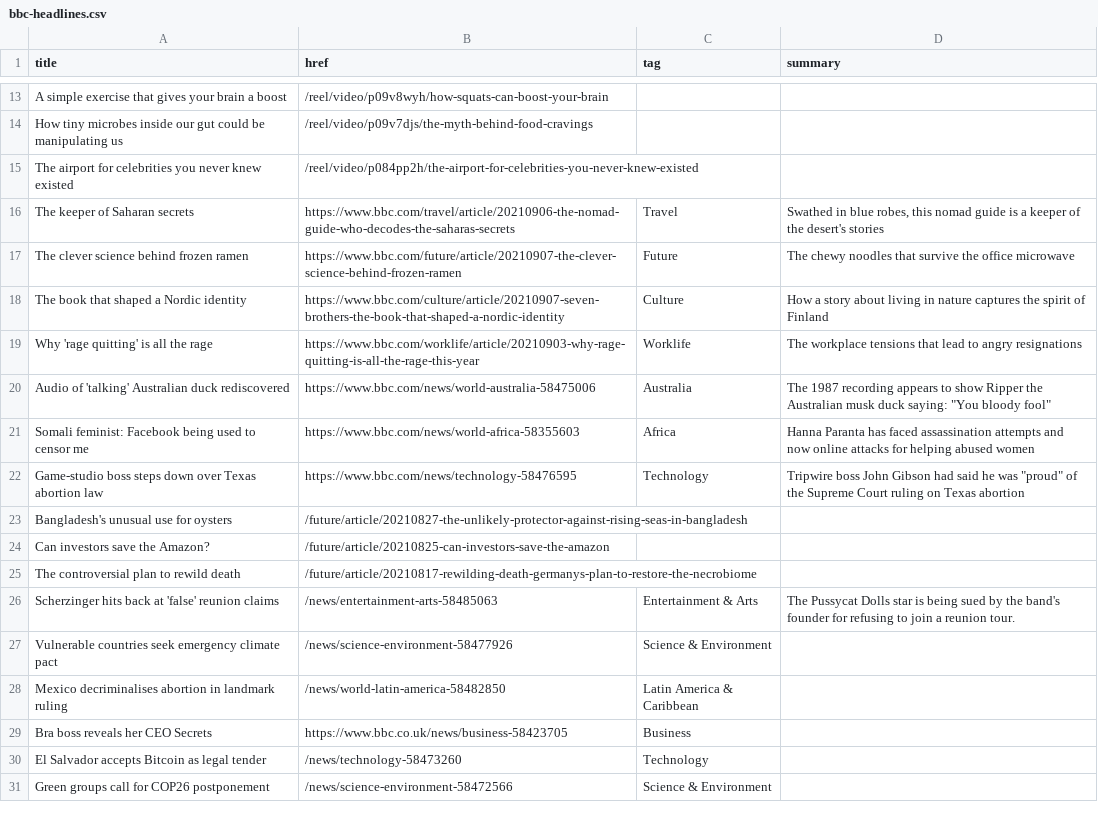
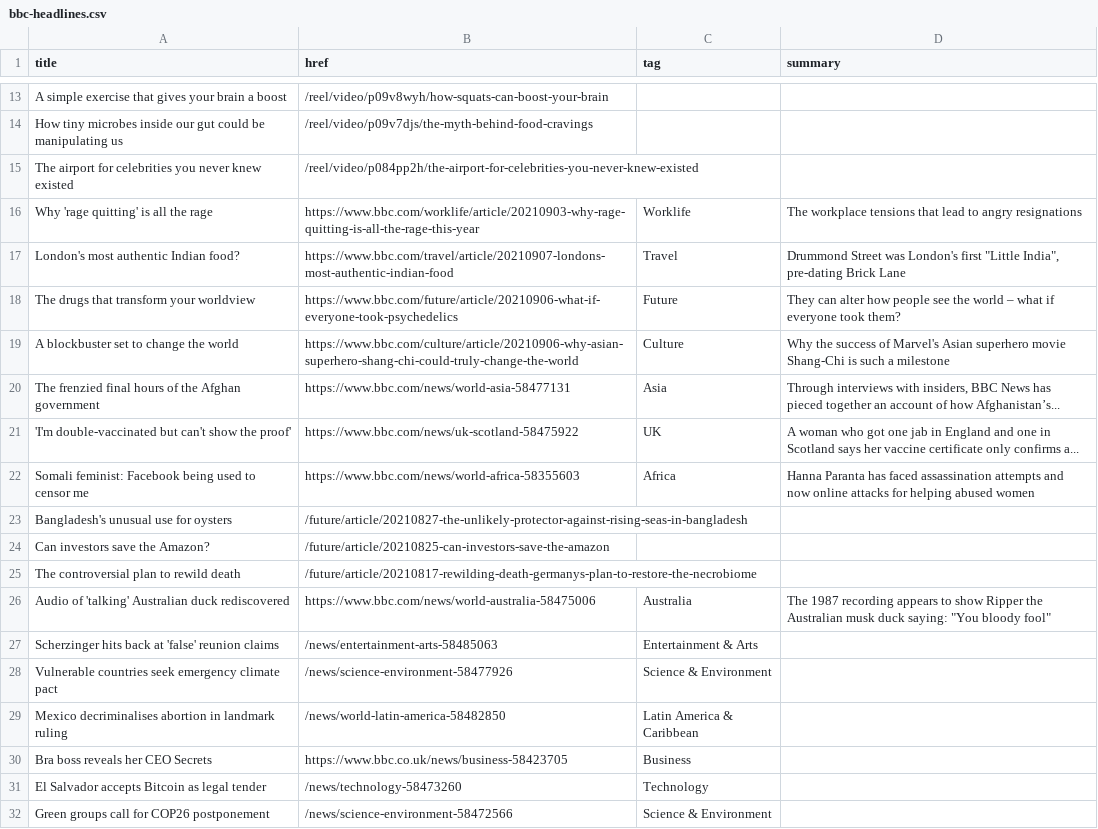
Before and after one commit to jsoma/autoscraper-history, a CSV file: bbc-headlines.csv, drawn as a sheet; only a part is shown, gaps mark what is left out; the diff covers the shown part only.

```diff
--- a/bbc-headlines.csv
+++ b/bbc-headlines.csv
@@ -15,9 +15,9 @@ How tiny microbes inside our gut could be manipulating us,/reel/video/p09v7djs/t
 The airport for celebrities you never knew existed,/reel/video/p084pp2h/the-airport-for-celebrities-you-never-knew-existed,,
-The keeper of Saharan secrets,https://www.bbc.com/travel/article/20210906-the-nomad-guide-who-decodes-the-saharas-secrets,Travel,"Swathed in blue robes, this nomad guide is a keeper of the desert's stories"
-The clever science behind frozen ramen,https://www.bbc.com/future/article/20210907-the-clever-science-behind-frozen-ramen,Future,The chewy noodles that survive the office microwave
-The book that shaped a Nordic identity,https://www.bbc.com/culture/article/20210907-seven-brothers-the-book-that-shaped-a-nordic-identity,Culture,How a story about living in nature captures the spirit of Finland
 Why 'rage quitting' is all the rage,https://www.bbc.com/worklife/article/20210903-why-rage-quitting-is-all-the-rage-this-year,Worklife,The workplace tensions that lead to angry resignations
-Audio of 'talking' Australian duck rediscovered,https://www.bbc.com/news/world-australia-58475006,Australia,"The 1987 recording appears to show Ripper the Australian musk duck saying: ""You bloody fool"""
+London's most authentic Indian food?,https://www.bbc.com/travel/article/20210907-londons-most-authentic-indian-food,Travel,"Drummond Street was London's first ""Little India"", pre-dating Brick Lane"
+The drugs that transform your worldview,https://www.bbc.com/future/article/20210906-what-if-everyone-took-psychedelics,Future,They can alter how people see the world – what if everyone took them?
+A blockbuster set to change the world,https://www.bbc.com/culture/article/20210906-why-asian-superhero-shang-chi-could-truly-change-the-world,Culture,Why the success of Marvel's Asian superhero movie Shang-Chi is such a milestone
+The frenzied final hours of the Afghan government,https://www.bbc.com/news/world-asia-58477131,Asia,"Through interviews with insiders, BBC News has pieced together an account of how Afghanistan’s..."
+'I'm double-vaccinated but can't show the proof',https://www.bbc.com/news/uk-scotland-58475922,UK,A woman who got one jab in England and one in Scotland says her vaccine certificate only confirms a...
 Somali feminist: Facebook being used to censor me,https://www.bbc.com/news/world-africa-58355603,Africa,Hanna Paranta has faced assassination attempts and now online attacks for helping abused women
-Game-studio boss steps down over Texas abortion law,https://www.bbc.com/news/technology-58476595,Technology,"Tripwire boss John Gibson had said he was ""proud"" of the Supreme Court ruling on Texas abortion"
 Bangladesh's unusual use for oysters,/future/article/20210827-the-unlikely-protector-against-rising-seas-in-bangladesh,,
@@ -25,3 +25,4 @@ Can investors save the Amazon?,/future/article/20210825-can-investors-save-the-a
 The controversial plan to rewild death,/future/article/20210817-rewilding-death-germanys-plan-to-restore-the-necrobiome,,
-Scherzinger hits back at 'false' reunion claims,/news/entertainment-arts-58485063,Entertainment & Arts,The Pussycat Dolls star is being sued by the band's founder for refusing to join a reunion tour.
+Audio of 'talking' Australian duck rediscovered,https://www.bbc.com/news/world-australia-58475006,Australia,"The 1987 recording appears to show Ripper the Australian musk duck saying: ""You bloody fool"""
+Scherzinger hits back at 'false' reunion claims,/news/entertainment-arts-58485063,Entertainment & Arts,
 Vulnerable countries seek emergency climate pact,/news/science-environment-58477926,Science & Environment,
```
Also changed, not shown: 3 added rows, 4 removed rows and 3 moved rows elsewhere in this file.
